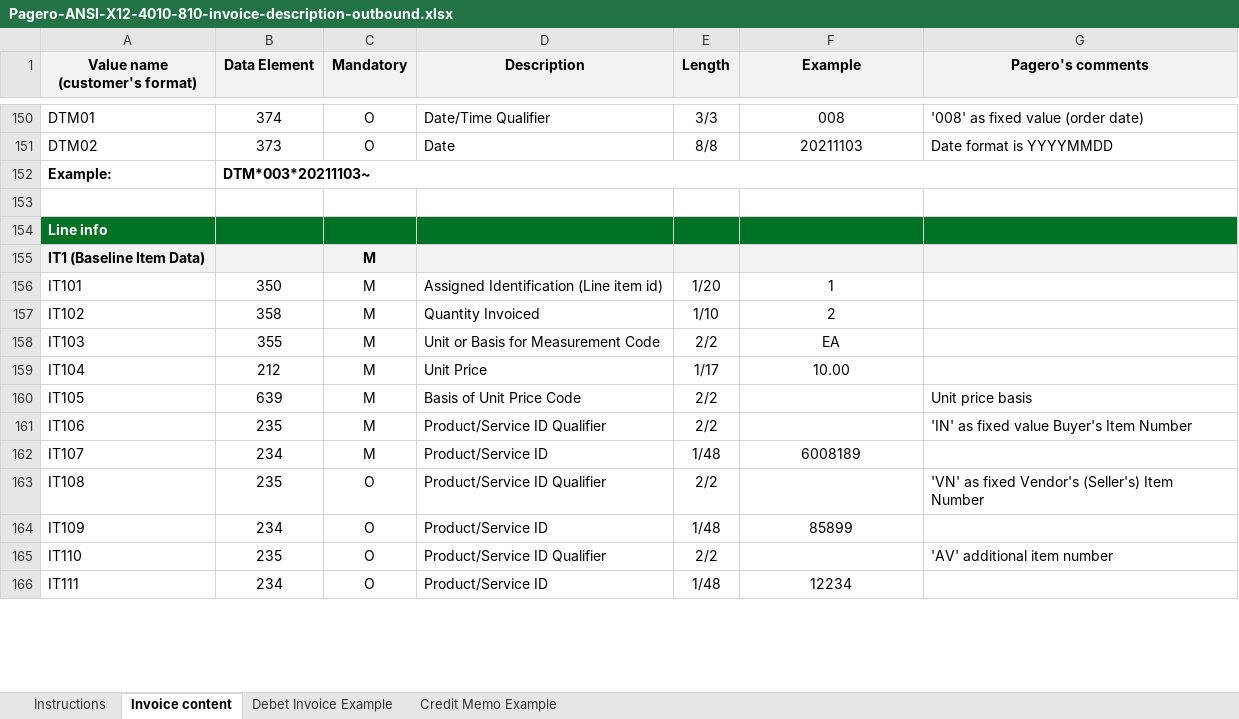
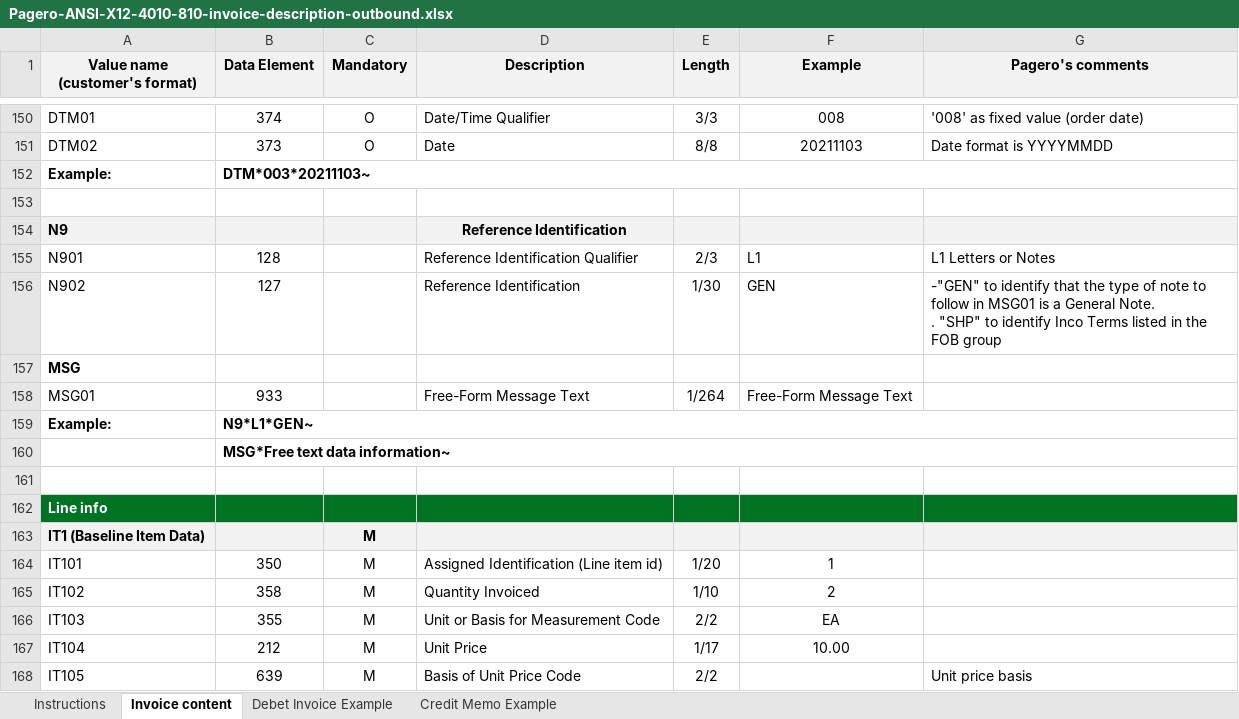
Before and after one commit to pagero/integration-resources, an Excel workbook: format-specifications/ansi-x12/4010/810/Pagero-ANSI-X12-4010-810-invoice-description-outbound.xlsx, sheet Invoice content, drawn as a sheet; only a part is shown, gaps mark what is left out; the shorter side is filled out with more unchanged rows; values as stored, in another font and other column widths than the file's, no borders; ↵ is a line break in a cell; the diff names each change by its address in the sheet, - before the commit and + after, or states it on an @@ line.

Commit message:
1061685 - Pagero x12 Invoice - Ext To Int - Updated specification with header note

```diff
--- a/format-specifications/ansi-x12/4010/810/Pagero-ANSI-X12-4010-810-invoice-description-outbound.xlsx (sheet Invoice content)
+++ b/format-specifications/ansi-x12/4010/810/Pagero-ANSI-X12-4010-810-invoice-description-outbound.xlsx (sheet Invoice content)
+row 154: N9 |  |  | Reference Identification
+row 155: N901 | 128 |  | Reference Identification Qualifier | 2/3 | L1 | L1 Letters or Notes
+row 156: N902 | 127 |  | Reference Identification | 1/30 | GEN | -"GEN" to identify that the type of note to follow in MSG01 is a General Note. ↵ . "SHP" to identify Inco Terms listed in the FOB group
+row 157: MSG
+row 158: MSG01 | 933 |  | Free-Form Message Text | 1/264 | Free-Form Message Text
+row 159: Example: | N9*L1*GEN~
+row 160:  | MSG*Free text data information~
+row 161: (empty)
```
